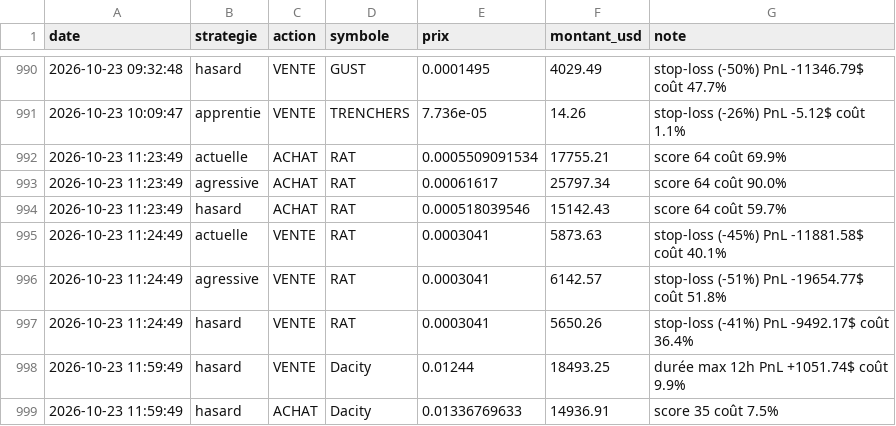
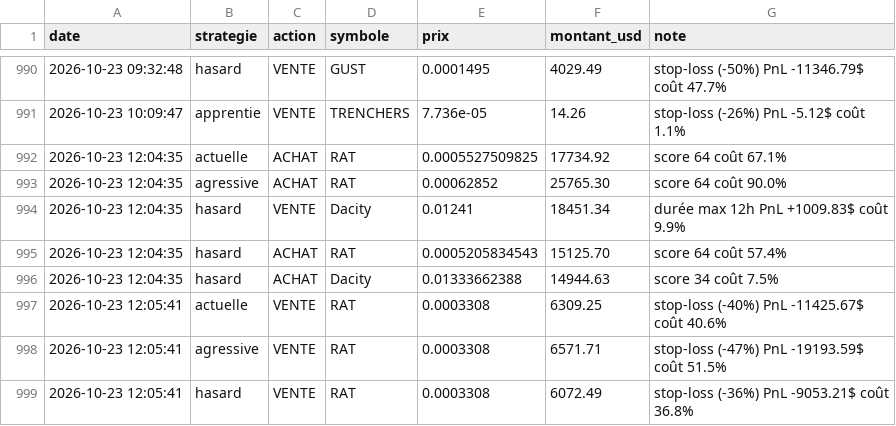
Before and after one commit to oshua888/memebot-, a CSV file: journal.csv, drawn as a sheet; only a part is shown, gaps mark what is left out.

```diff
--- a/journal.csv
+++ b/journal.csv
@@ -991,9 +991,9 @@ date,strategie,action,symbole,prix,montant_usd,note
 2026-10-23 10:09:47,apprentie,VENTE,TRENCHERS,7.736e-05,14.26,stop-loss (-26%) PnL -5.12$ coût 1.1%
-2026-10-23 11:23:49,actuelle,ACHAT,RAT,0.0005509091534,17755.21,score 64 coût 69.9%
-2026-10-23 11:23:49,agressive,ACHAT,RAT,0.00061617,25797.34,score 64 coût 90.0%
-2026-10-23 11:23:49,hasard,ACHAT,RAT,0.000518039546,15142.43,score 64 coût 59.7%
-2026-10-23 11:24:49,actuelle,VENTE,RAT,0.0003041,5873.63,stop-loss (-45%) PnL -11881.58$ coût 40.1%
-2026-10-23 11:24:49,agressive,VENTE,RAT,0.0003041,6142.57,stop-loss (-51%) PnL -19654.77$ coût 51.8%
-2026-10-23 11:24:49,hasard,VENTE,RAT,0.0003041,5650.26,stop-loss (-41%) PnL -9492.17$ coût 36.4%
-2026-10-23 11:59:49,hasard,VENTE,Dacity,0.01244,18493.25,durée max 12h PnL +1051.74$ coût 9.9%
-2026-10-23 11:59:49,hasard,ACHAT,Dacity,0.01336769633,14936.91,score 35 coût 7.5%
+2026-10-23 12:04:35,actuelle,ACHAT,RAT,0.0005527509825,17734.92,score 64 coût 67.1%
+2026-10-23 12:04:35,agressive,ACHAT,RAT,0.00062852,25765.30,score 64 coût 90.0%
+2026-10-23 12:04:35,hasard,VENTE,Dacity,0.01241,18451.34,durée max 12h PnL +1009.83$ coût 9.9%
+2026-10-23 12:04:35,hasard,ACHAT,RAT,0.0005205834543,15125.70,score 64 coût 57.4%
+2026-10-23 12:04:35,hasard,ACHAT,Dacity,0.01333662388,14944.63,score 34 coût 7.5%
+2026-10-23 12:05:41,actuelle,VENTE,RAT,0.0003308,6309.25,stop-loss (-40%) PnL -11425.67$ coût 40.6%
+2026-10-23 12:05:41,agressive,VENTE,RAT,0.0003308,6571.71,stop-loss (-47%) PnL -19193.59$ coût 51.5%
+2026-10-23 12:05:41,hasard,VENTE,RAT,0.0003308,6072.49,stop-loss (-36%) PnL -9053.21$ coût 36.8%
```
Also changed, not shown: observations.csv, trades.csv, 6 other files.
